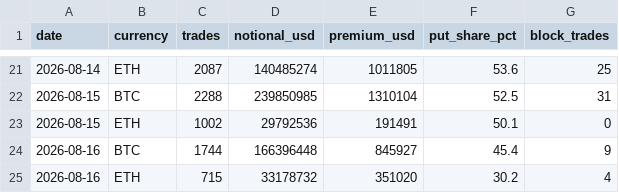
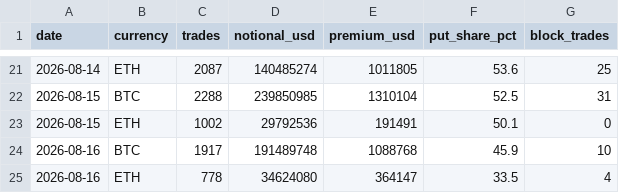
Before and after one commit to bykarantelicom/crypto-datasets, a CSV file: data/options-flow-daily.csv, drawn as a sheet; only a part is shown, gaps mark what is left out.

Commit message:
data: daily refresh 2026-08-16

```diff
--- a/data/options-flow-daily.csv
+++ b/data/options-flow-daily.csv
@@ -23,3 +23,3 @@ date,currency,trades,notional_usd,premium_usd,put_share_pct,block_trades
 2026-08-15,ETH,1002,29792536,191491,50.1,0
-2026-08-16,BTC,1744,166396448,845927,45.4,9
-2026-08-16,ETH,715,33178732,351020,30.2,4
+2026-08-16,BTC,1917,191489748,1088768,45.9,10
+2026-08-16,ETH,778,34624080,364147,33.5,4
```
Also changed, not shown: data/listings.csv, 2 other files.
